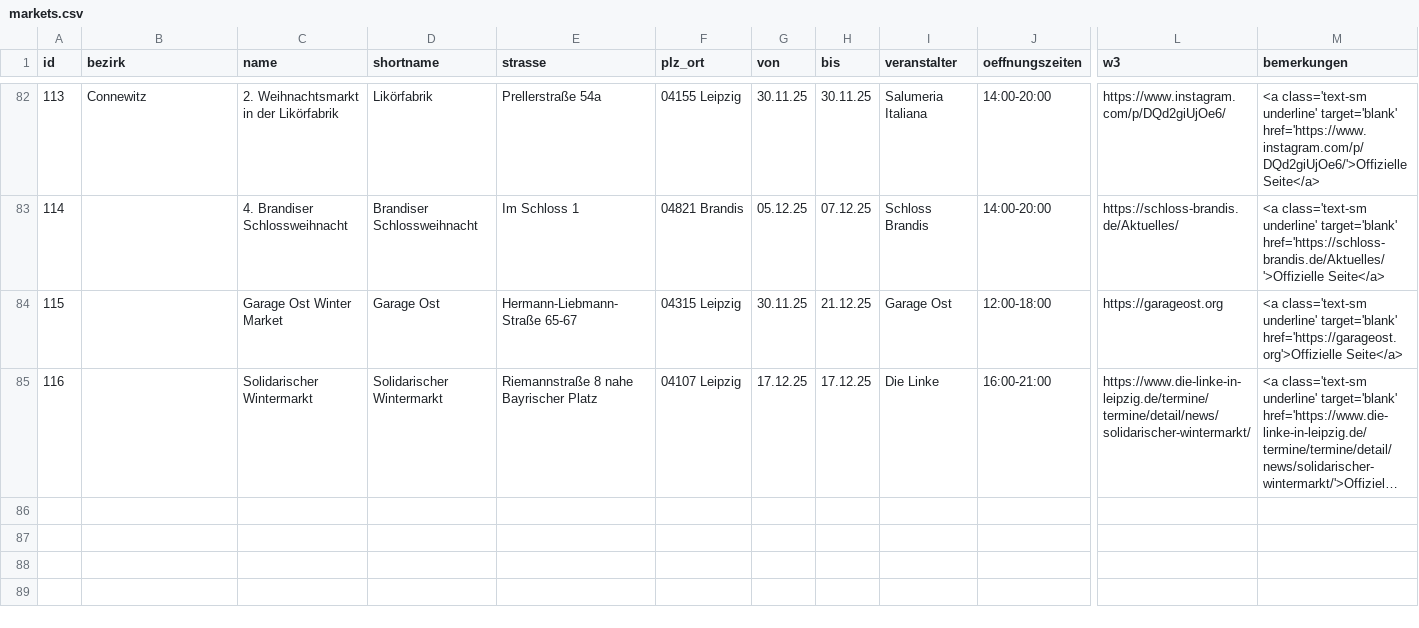
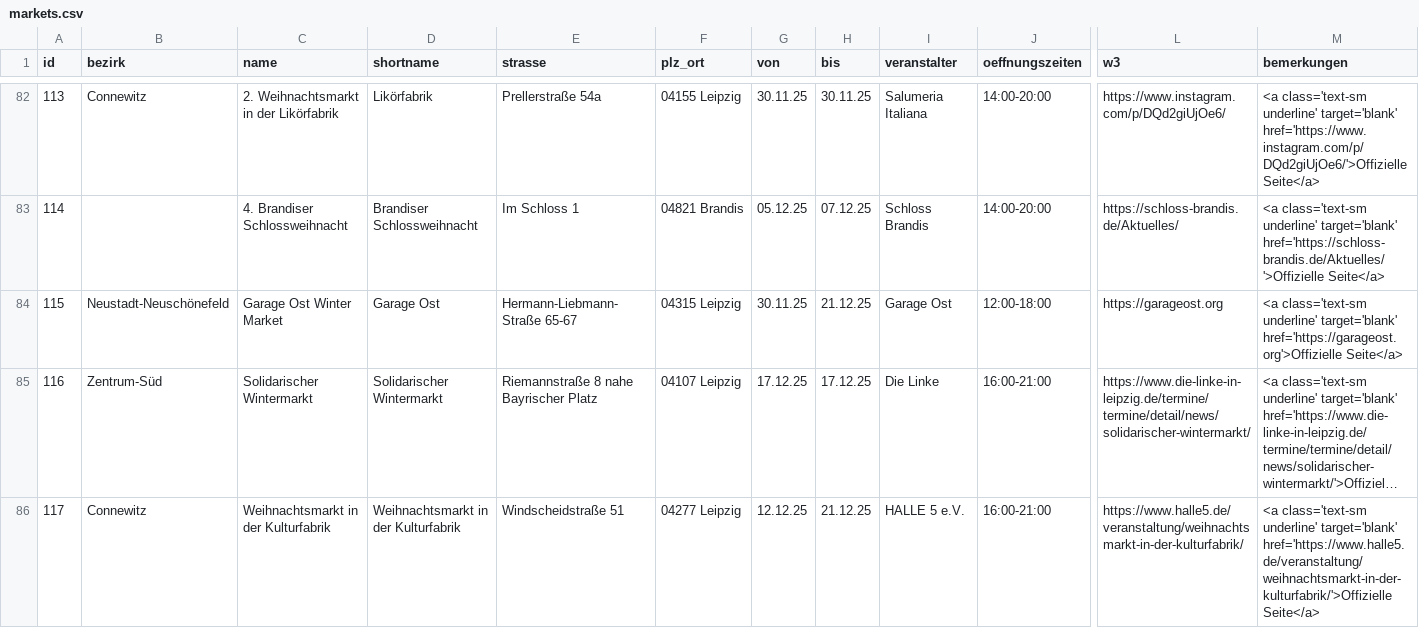
Before and after one commit to CodeforLeipzig/weihnachtsmarktkarte, a CSV file: public/markets.csv, drawn as a sheet; only a part is shown, gaps mark what is left out; long unchanged cells end in …; rows hold the shown columns only; the diff names each change by its address in the sheet, - before the commit and + after, or states it on an @@ line.

Commit message:
add kulturfabrik

```diff
--- a/public/markets.csv
+++ b/public/markets.csv
-B84 (bezirk): (empty)
+B84 (bezirk): Neustadt-Neuschönefeld
-B85 (bezirk): (empty)
+B85 (bezirk): Zentrum-Süd
+row 86: 117 | Connewitz | Weihnachtsmarkt in der Kulturfabrik | Weihnachtsmarkt in der Kulturfabrik | Windscheidstraße 51 | 04277 Leipzig | 12.12.25 | 21.12.25 | HALLE 5 e.V. | 16:00-21:00 | https://www.halle5.de/veranstaltung/weihnachtsmarkt-in-der-kulturfabrik/ | <a class='text-sm underline' target='blank' href='https://www.halle5.de/veranstaltung/weihnachtsmarkt-in-der-kulturfabrik/'>Offizielle Seite</a>
```
Also changed, not shown: scraper/markets.csv, 2 other files.
